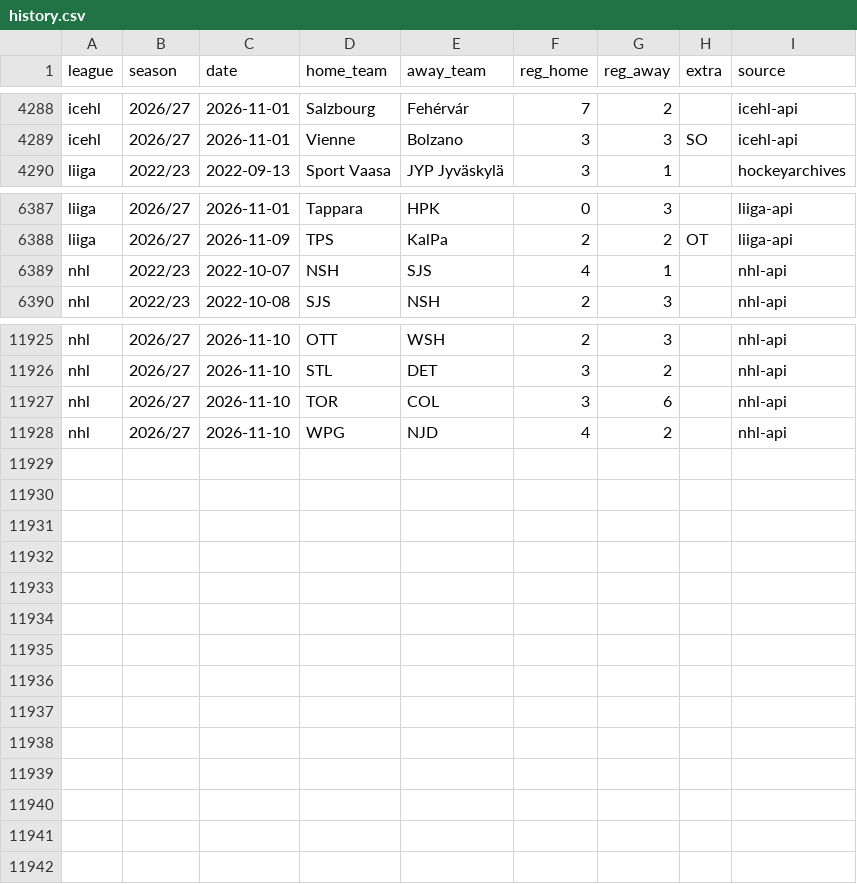
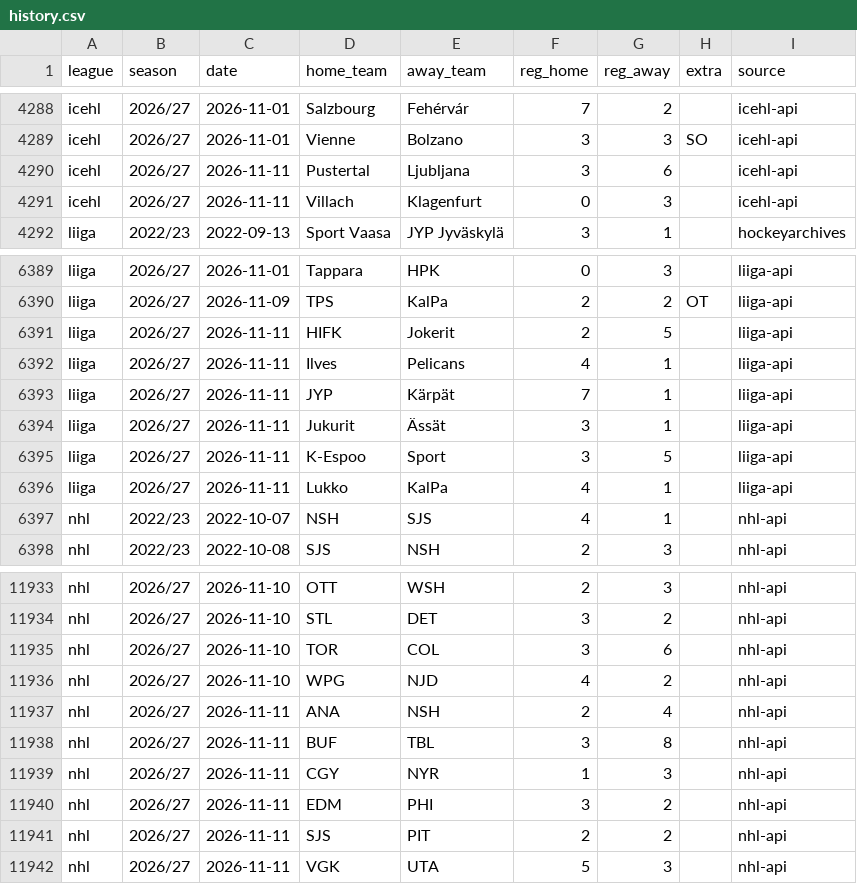
Before and after one commit to reinski260970/soccer, a CSV file: data/hockey/history.csv, drawn as a sheet; only a part is shown, gaps mark what is left out; the diff names each change by its address in the sheet, - before the commit and + after, or states it on an @@ line.

Commit message:
Hockey data audit 2026-11-12T11:36Z

```diff
--- a/data/hockey/history.csv
+++ b/data/hockey/history.csv
+row 4290: icehl | 2026/27 | 2026-11-11 | Pustertal | Ljubljana | 3 | 6 |  | icehl-api
+row 4291: icehl | 2026/27 | 2026-11-11 | Villach | Klagenfurt | 0 | 3 |  | icehl-api
+row 6391: liiga | 2026/27 | 2026-11-11 | HIFK | Jokerit | 2 | 5 |  | liiga-api
+row 6392: liiga | 2026/27 | 2026-11-11 | Ilves | Pelicans | 4 | 1 |  | liiga-api
+row 6393: liiga | 2026/27 | 2026-11-11 | JYP | Kärpät | 7 | 1 |  | liiga-api
+row 6394: liiga | 2026/27 | 2026-11-11 | Jukurit | Ässät | 3 | 1 |  | liiga-api
+row 6395: liiga | 2026/27 | 2026-11-11 | K-Espoo | Sport | 3 | 5 |  | liiga-api
+row 6396: liiga | 2026/27 | 2026-11-11 | Lukko | KalPa | 4 | 1 |  | liiga-api
+row 11937: nhl | 2026/27 | 2026-11-11 | ANA | NSH | 2 | 4 |  | nhl-api
+row 11938: nhl | 2026/27 | 2026-11-11 | BUF | TBL | 3 | 8 |  | nhl-api
+row 11939: nhl | 2026/27 | 2026-11-11 | CGY | NYR | 1 | 3 |  | nhl-api
+row 11940: nhl | 2026/27 | 2026-11-11 | EDM | PHI | 3 | 2 |  | nhl-api
+row 11941: nhl | 2026/27 | 2026-11-11 | SJS | PIT | 2 | 2 |  | nhl-api
+row 11942: nhl | 2026/27 | 2026-11-11 | VGK | UTA | 5 | 3 |  | nhl-api
```
Also changed, not shown: 1 other file.
